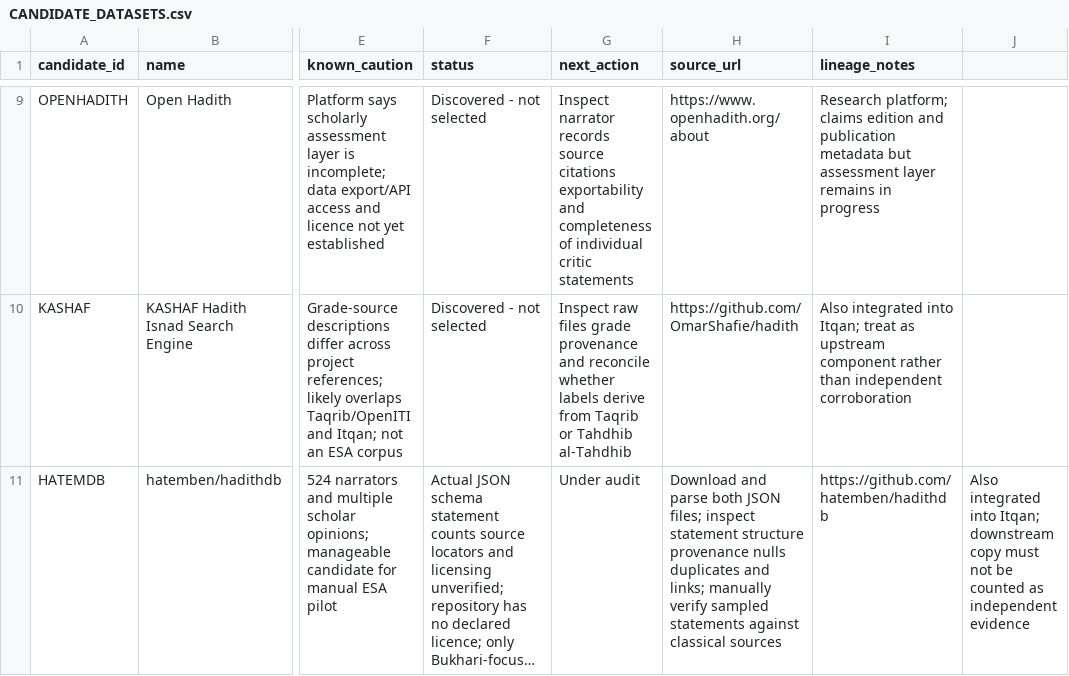
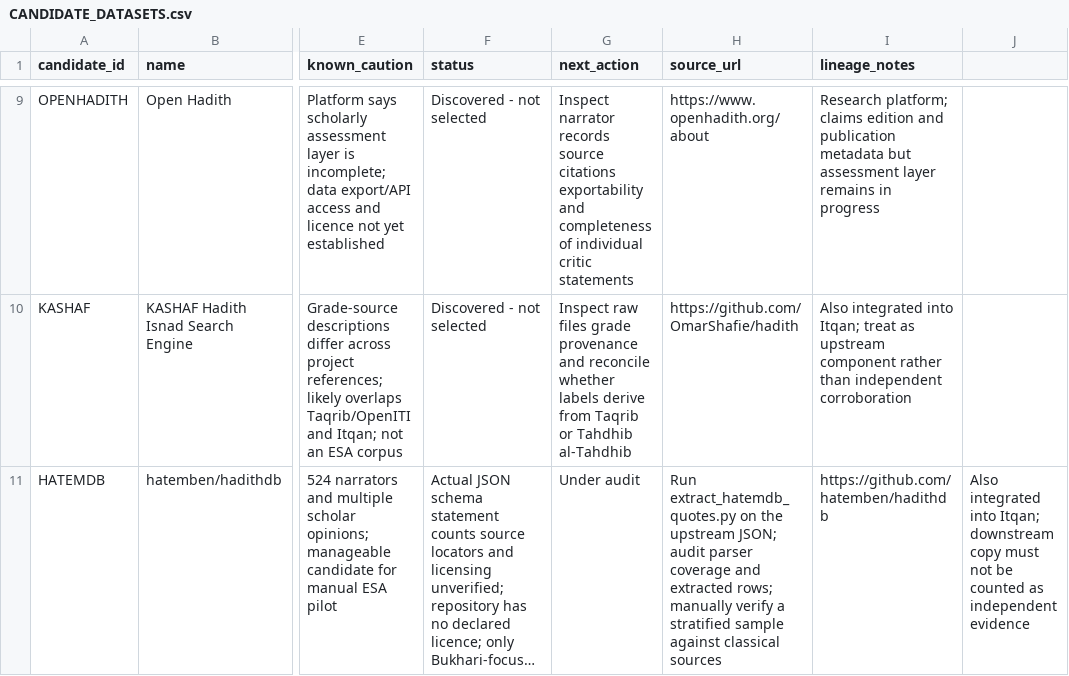
Before and after one commit to alansyahmi/automated-rijal-framework-tc-gnn, a CSV file: dataset_discovery/CANDIDATE_DATASETS.csv, drawn as a sheet; only a part is shown, gaps mark what is left out; long unchanged cells end in …; the diff names each change by its address in the sheet, - before the commit and + after, or states it on an @@ line.

Commit message:
Update HATEMDB next audit action

```diff
--- a/dataset_discovery/CANDIDATE_DATASETS.csv
+++ b/dataset_discovery/CANDIDATE_DATASETS.csv
-H11 (source_url): Download and parse both JSON files; inspect statement structure provenance nulls duplicates and links; manually verify sampled statements against classical…
+H11 (source_url): Run extract_hatemdb_quotes.py on the upstream JSON; audit parser coverage and extracted rows; manually verify a stratified sample against classical…
```
